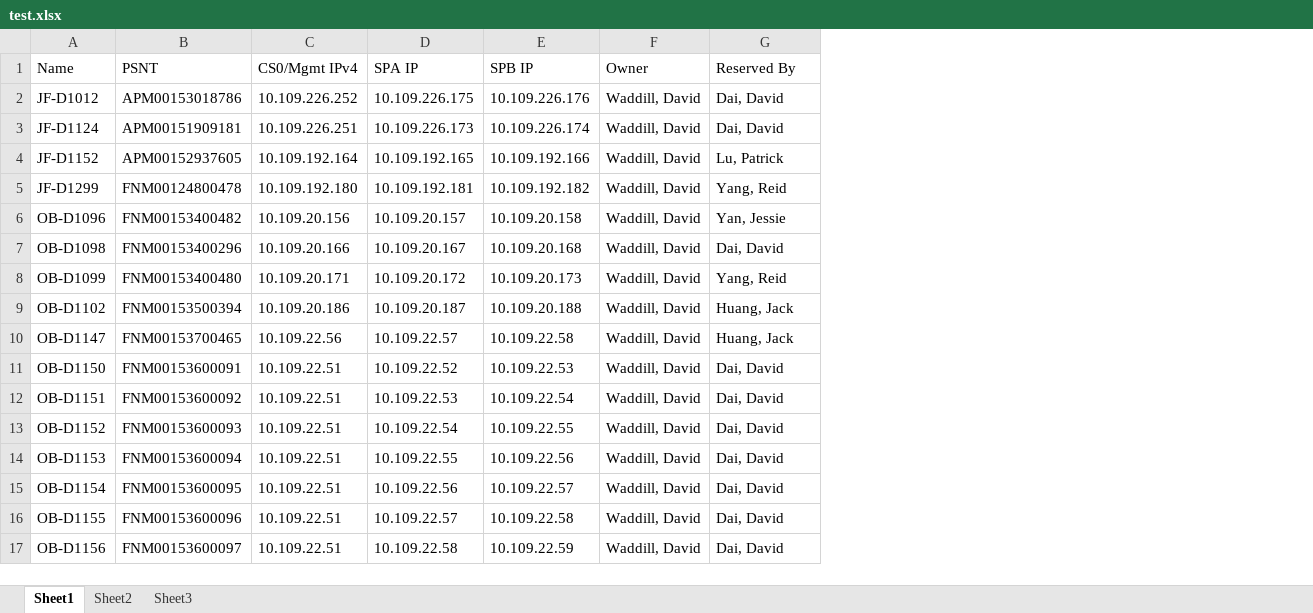
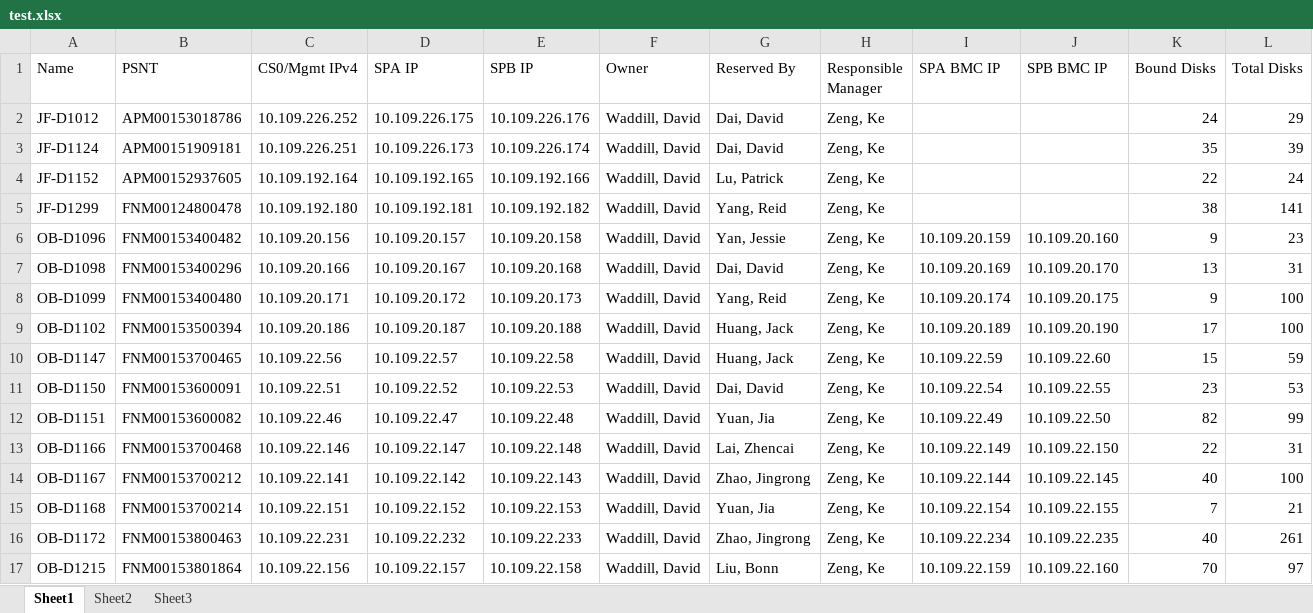
Before and after one commit to A432-git/flask, an Excel workbook: microblog/test.xlsx, sheet Sheet1, drawn as a sheet; only a part is shown; values as stored, in another font and other column widths than the file's, no borders; removed rows and columns are numbered as before the commit, all else as after; the diff covers the shown part only; the diff names each change by its address in the sheet, - before the commit and + after, or states it on an @@ line.

```diff
--- a/microblog/test.xlsx (sheet Sheet1)
+++ b/microblog/test.xlsx (sheet Sheet1)
+column H (Responsible Manager), rows 2-13: all Zeng, Ke; row 15: Zeng, Ke; row 17: Zeng, Ke
+column I (SPA BMC IP), rows 6-13: 10.109.20.159 | 10.109.20.169 | 10.109.20.174 | 10.109.20.189 | 10.109.22.59 | 10.109.22.54 | 10.109.22.49 | 10.109.22.149; row 15: 10.109.22.154; row 17: 10.109.22.159
+column J (SPB BMC IP), rows 6-13: 10.109.20.160 | 10.109.20.170 | 10.109.20.175 | 10.109.20.190 | 10.109.22.60 | 10.109.22.55 | 10.109.22.50 | 10.109.22.150; row 15: 10.109.22.155; row 17: 10.109.22.160
+column K (Bound Disks), rows 2-13: 24 | 35 | 22 | 38 | 9 | 13 | 9 | 17 | 15 | 23 | 82 | 22; row 15: 7; row 17: 70
+column L (Total Disks), rows 2-13: 29 | 39 | 24 | 141 | 23 | 31 | 100 | 100 | 59 | 53 | 99 | 31; row 15: 21; row 17: 97
-B12 (PSNT): FNM00153600092
+B12 (PSNT): FNM00153600082
-C12 (CS0/Mgmt IPv4): 10.109.22.51
+C12 (CS0/Mgmt IPv4): 10.109.22.46
-D12 (SPA IP): 10.109.22.53
+D12 (SPA IP): 10.109.22.47
-E12 (SPB IP): 10.109.22.54
+E12 (SPB IP): 10.109.22.48
-G12 (Reserved By): Dai, David
+G12 (Reserved By): Yuan, Jia
-A13 (Name): OB-D1152
+A13 (Name): OB-D1166
-B13 (PSNT): FNM00153600093
+B13 (PSNT): FNM00153700468
-C13 (CS0/Mgmt IPv4): 10.109.22.51
+C13 (CS0/Mgmt IPv4): 10.109.22.146
-D13 (SPA IP): 10.109.22.54
+D13 (SPA IP): 10.109.22.147
-E13 (SPB IP): 10.109.22.55
+E13 (SPB IP): 10.109.22.148
-G13 (Reserved By): Dai, David
+G13 (Reserved By): Lai, Zhencai
+row 14: OB-D1167 | FNM00153700212 | 10.109.22.141 | 10.109.22.142 | 10.109.22.143 | Waddill, David | Zhao, Jingrong | Zeng, Ke | 10.109.22.144 | 10.109.22.145 | 40 | 100
-A15 (Name): OB-D1153
+A15 (Name): OB-D1168
-B15 (PSNT): FNM00153600094
+B15 (PSNT): FNM00153700214
-C15 (CS0/Mgmt IPv4): 10.109.22.51
+C15 (CS0/Mgmt IPv4): 10.109.22.151
-D15 (SPA IP): 10.109.22.55
+D15 (SPA IP): 10.109.22.152
-E15 (SPB IP): 10.109.22.56
+E15 (SPB IP): 10.109.22.153
-G15 (Reserved By): Dai, David
+G15 (Reserved By): Yuan, Jia
-row 15: OB-D1154 | FNM00153600095 | 10.109.22.51 | 10.109.22.56 | 10.109.22.57 | Waddill, David | Dai, David
+row 16: OB-D1172 | FNM00153800463 | 10.109.22.231 | 10.109.22.232 | 10.109.22.233 | Waddill, David | Zhao, Jingrong | Zeng, Ke | 10.109.22.234 | 10.109.22.235 | 40 | 261
-A17 (Name): OB-D1155
+A17 (Name): OB-D1215
-B17 (PSNT): FNM00153600096
+B17 (PSNT): FNM00153801864
-C17 (CS0/Mgmt IPv4): 10.109.22.51
+C17 (CS0/Mgmt IPv4): 10.109.22.156
-D17 (SPA IP): 10.109.22.57
+D17 (SPA IP): 10.109.22.157
-E17 (SPB IP): 10.109.22.58
+E17 (SPB IP): 10.109.22.158
-G17 (Reserved By): Dai, David
+G17 (Reserved By): Liu, Bonn
-row 17: OB-D1156 | FNM00153600097 | 10.109.22.51 | 10.109.22.58 | 10.109.22.59 | Waddill, David | Dai, David
```
Also changed, not shown: 10 added rows, 5 removed rows and 12 edited cells elsewhere in this sheet, sheet Sheet2, sheet Sheet3.
